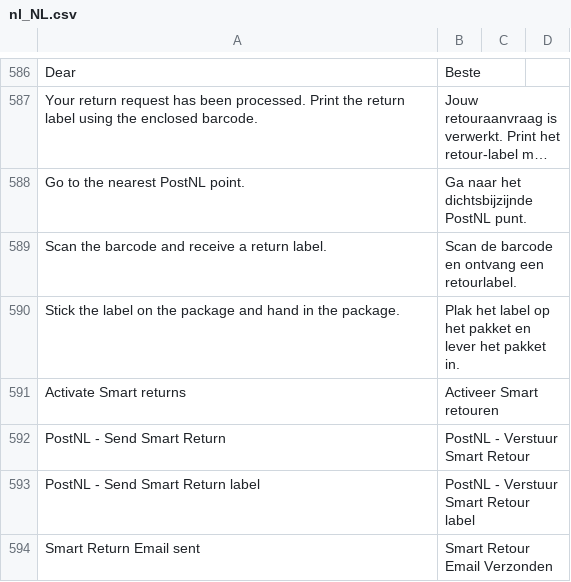
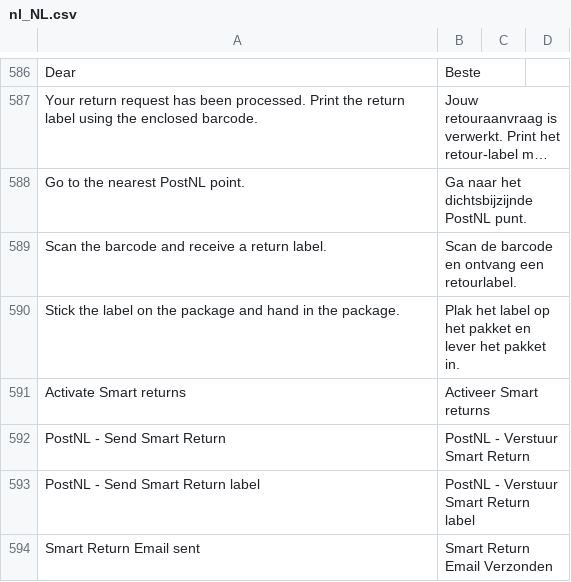
Before and after one commit to postnl/postnl-magento2, a CSV file: i18n/nl_NL.csv, drawn as a sheet; only a part is shown, gaps mark what is left out; long unchanged cells end in …; the diff names each change by its address in the sheet, - before the commit and + after, or states it on an @@ line.

Commit message:
POSTNLM2-1334 changed dutch translation

```diff
--- a/i18n/nl_NL.csv
+++ b/i18n/nl_NL.csv
-B591: Activeer Smart retouren
+B591: Activeer Smart returns
-B592: PostNL - Verstuur Smart Retour
+B592: PostNL - Verstuur Smart Return
-B593: PostNL - Verstuur Smart Retour label
+B593: PostNL - Verstuur Smart Return label
-B594: Smart Retour Email Verzonden
+B594: Smart Return Email Verzonden
```
